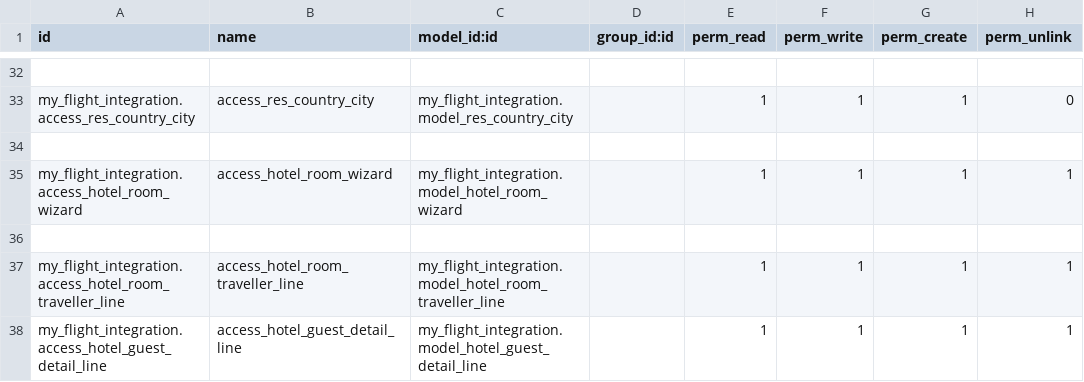
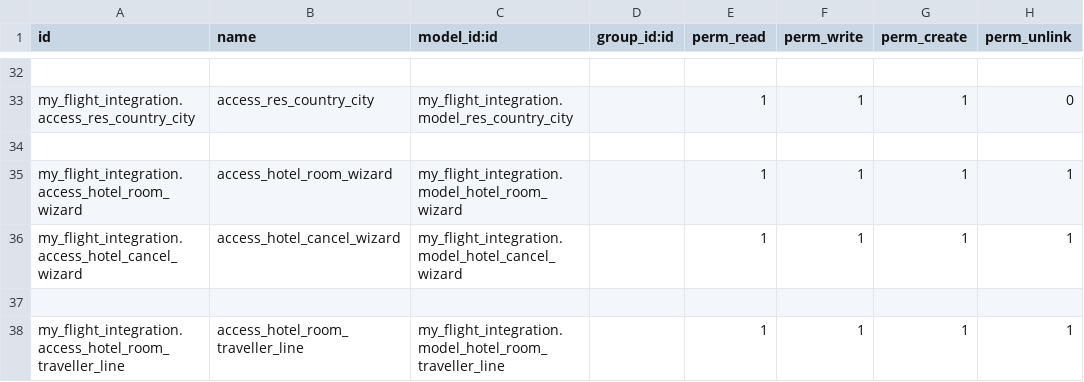
Before and after one commit to ihamzaflint/myflight, a CSV file: my_flight_integration/security/ir.model.access.csv, drawn as a sheet; only a part is shown, gaps mark what is left out; the shorter side is filled out with more unchanged rows.

Commit message:
[ADD,MOD]added cancellation API,changes in booking details

```diff
--- a/my_flight_integration/security/ir.model.access.csv
+++ b/my_flight_integration/security/ir.model.access.csv
@@ -35,2 +35,3 @@ my_flight_integration.access_res_country_city,access_res_country_city,my_flight_
 my_flight_integration.access_hotel_room_wizard,access_hotel_room_wizard,my_flight_integration.model_hotel_room_wizard,,1,1,1,1
+my_flight_integration.access_hotel_cancel_wizard,access_hotel_cancel_wizard,my_flight_integration.model_hotel_cancel_wizard,,1,1,1,1
 
```
Also changed, not shown: 13 other files.
